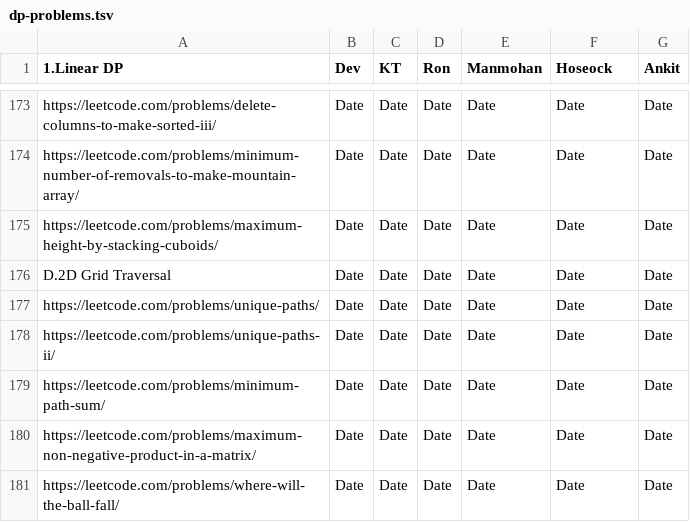
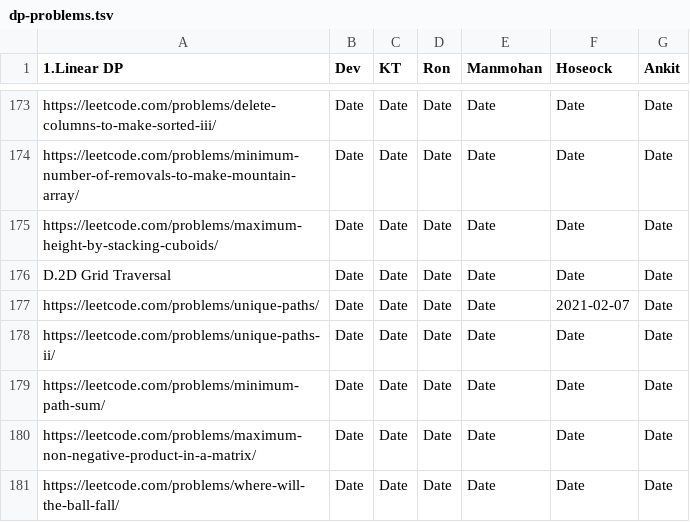
Before and after one commit to sw-devendra/algo-colab, a TSV file: dp-problems.tsv, drawn as a sheet; only a part is shown, gaps mark what is left out.

Commit message:
Update dp-problems.tsv

```diff
--- a/dp-problems.tsv
+++ b/dp-problems.tsv
@@ -176,3 +176,3 @@ https://leetcode.com/problems/maximum-height-by-stacking-cuboids/	Date	Date	Date
 D.2D Grid Traversal	Date	Date	Date	Date	Date	Date
-https://leetcode.com/problems/unique-paths/	Date	Date	Date	Date	Date	Date
+https://leetcode.com/problems/unique-paths/	Date	Date	Date	Date	2021-02-07	Date
 https://leetcode.com/problems/unique-paths-ii/	Date	Date	Date	Date	Date	Date
```
